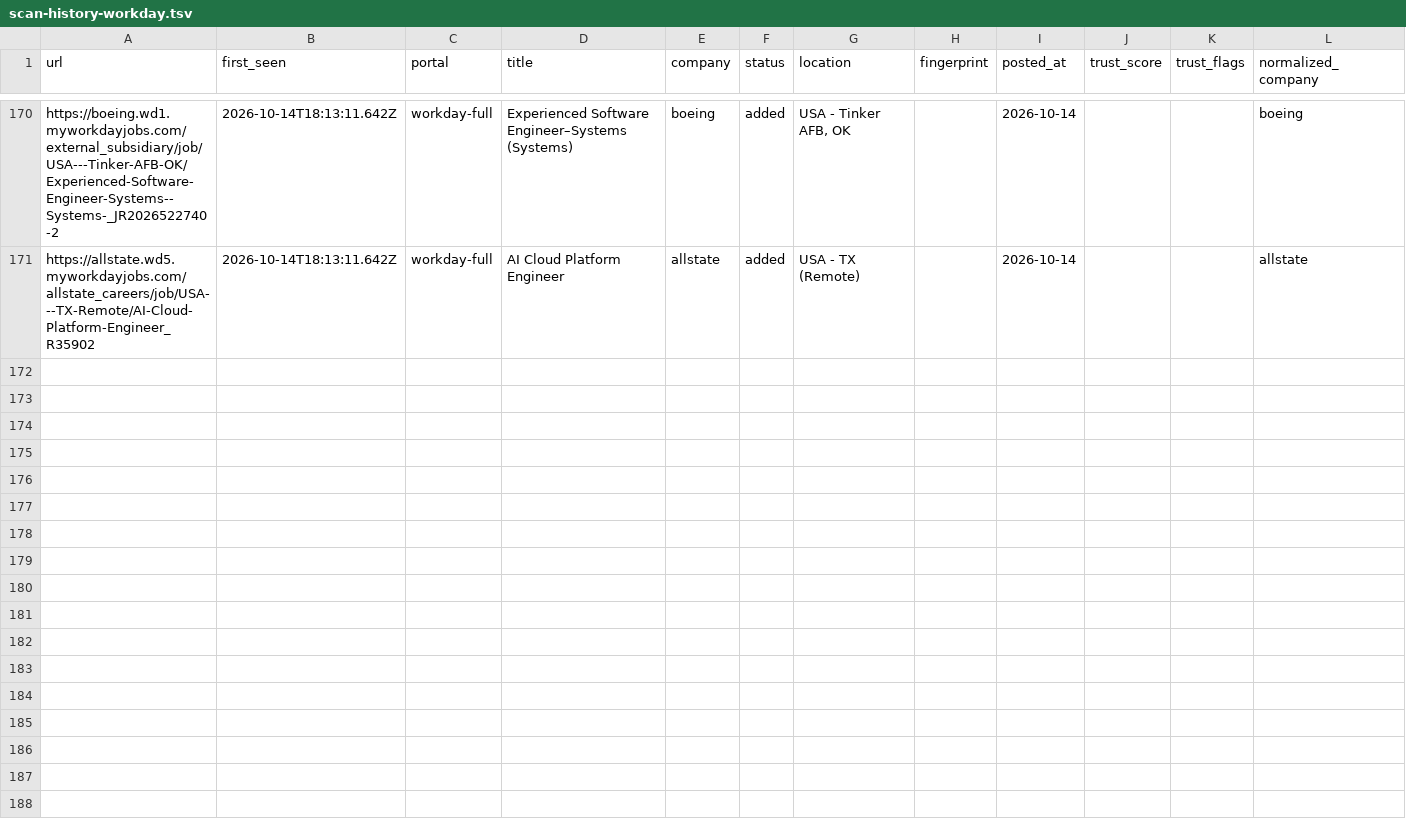
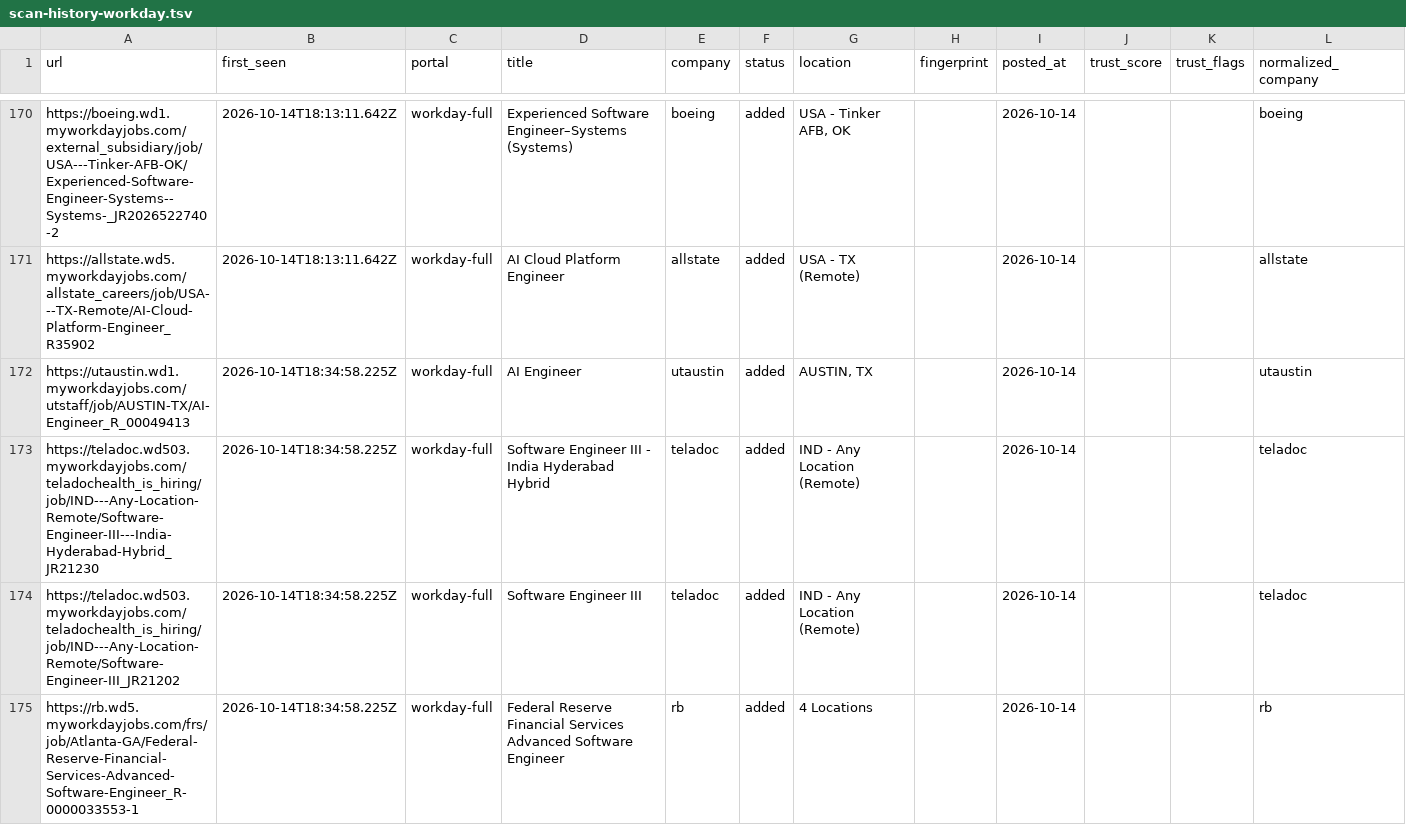
Before and after one commit to manavmalavia18/ghal-scanner, a TSV file: data/scan-history-workday.tsv, drawn as a sheet; only a part is shown, gaps mark what is left out; the diff covers the shown part only.

```diff
--- a/data/scan-history-workday.tsv
+++ b/data/scan-history-workday.tsv
@@ -171 +171,5 @@ https://boeing.wd1.myworkdayjobs.com/external_subsidiary/job/USA---Tinker-AFB-OK
 https://allstate.wd5.myworkdayjobs.com/allstate_careers/job/USA---TX-Remote/AI-Cloud-Platform-Engineer_R35902	2026-10-14T18:13:11.642Z	workday-full	AI Cloud Platform Engineer	allstate	added	USA - TX (Remote)		2026-10-14			allstate
+https://utaustin.wd1.myworkdayjobs.com/utstaff/job/AUSTIN-TX/AI-Engineer_R_00049413	2026-10-14T18:34:58.225Z	workday-full	AI Engineer	utaustin	added	AUSTIN, TX		2026-10-14			utaustin
+https://teladoc.wd503.myworkdayjobs.com/teladochealth_is_hiring/job/IND---Any-Location-Remote/Software-Engineer-III---India-Hyderabad-Hybrid_JR21230	2026-10-14T18:34:58.225Z	workday-full	Software Engineer III - India Hyderabad Hybrid	teladoc	added	IND - Any Location (Remote)		2026-10-14			teladoc
+https://teladoc.wd503.myworkdayjobs.com/teladochealth_is_hiring/job/IND---Any-Location-Remote/Software-Engineer-III_JR21202	2026-10-14T18:34:58.225Z	workday-full	Software Engineer III	teladoc	added	IND - Any Location (Remote)		2026-10-14			teladoc
+https://rb.wd5.myworkdayjobs.com/frs/job/Atlanta-GA/Federal-Reserve-Financial-Services-Advanced-Software-Engineer_R-0000033553-1	2026-10-14T18:34:58.225Z	workday-full	Federal Reserve Financial Services Advanced Software Engineer	rb	added	4 Locations		2026-10-14			rb
```
Also changed, not shown: 4 added rows elsewhere in this file, 3 other files.
